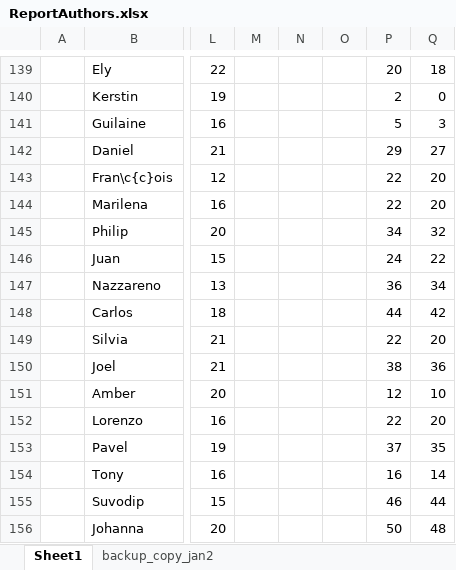
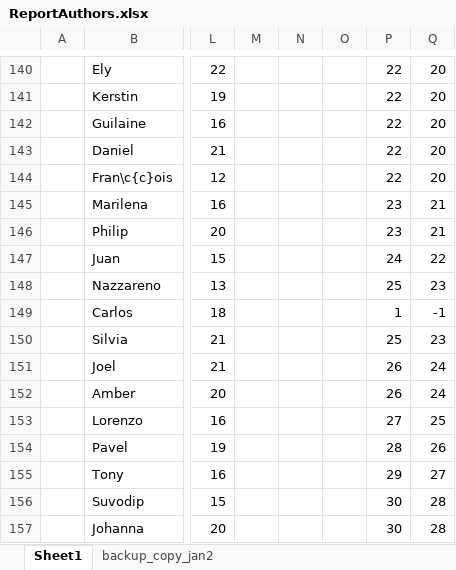
Before and after one commit to CMB-Probe/PICOReport, an Excel workbook: ReferenceDocuments/ReportAuthors.xlsx, sheet Sheet1, drawn as a sheet; only a part is shown, gaps mark what is left out; values as stored, in another font and other column widths than the file's, no borders; addresses are those after the commit; the diff covers the shown part only; the diff names each change by its address in the sheet, - before the commit and + after, or states it on an @@ line.

```diff
--- a/ReferenceDocuments/ReportAuthors.xlsx (sheet Sheet1)
+++ b/ReferenceDocuments/ReportAuthors.xlsx (sheet Sheet1)
-P140: 20
+P140: 22
-Q140: 18
+Q140: 20
-P141: 2
+P141: 22
-Q141: 0
+Q141: 20
-P142: 5
+P142: 22
-Q142: 3
+Q142: 20
-P143: 29
+P143: 22
-Q143: 27
+Q143: 20
-P145: 22
+P145: 23
-Q145: 20
+Q145: 21
-P146: 34
+P146: 23
-Q146: 32
+Q146: 21
-P148: 36
+P148: 25
-Q148: 34
+Q148: 23
-P149: 44
+P149: 1
-Q149: 42
+Q149: -1
-P150: 22
+P150: 25
-Q150: 20
+Q150: 23
-P151: 38
+P151: 26
-Q151: 36
+Q151: 24
-P152: 12
+P152: 26
-Q152: 10
+Q152: 24
-P153: 22
+P153: 27
-Q153: 20
+Q153: 25
-P154: 37
+P154: 28
-Q154: 35
+Q154: 26
-P155: 16
+P155: 29
-Q155: 14
+Q155: 27
-P156: 46
+P156: 30
-Q156: 44
+Q156: 28
-P157: 50
+P157: 30
-Q157: 48
+Q157: 28
```
Also changed, not shown: 14 added rows, 13 removed rows, 63 moved rows and 95 edited cells elsewhere in this sheet, formulas that keep their value, 1 other file.
